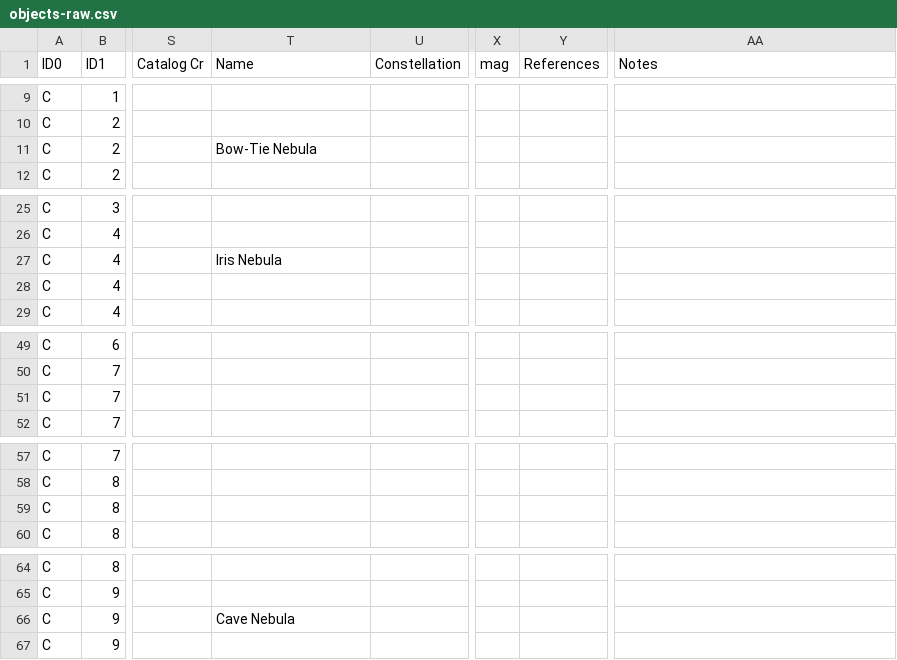
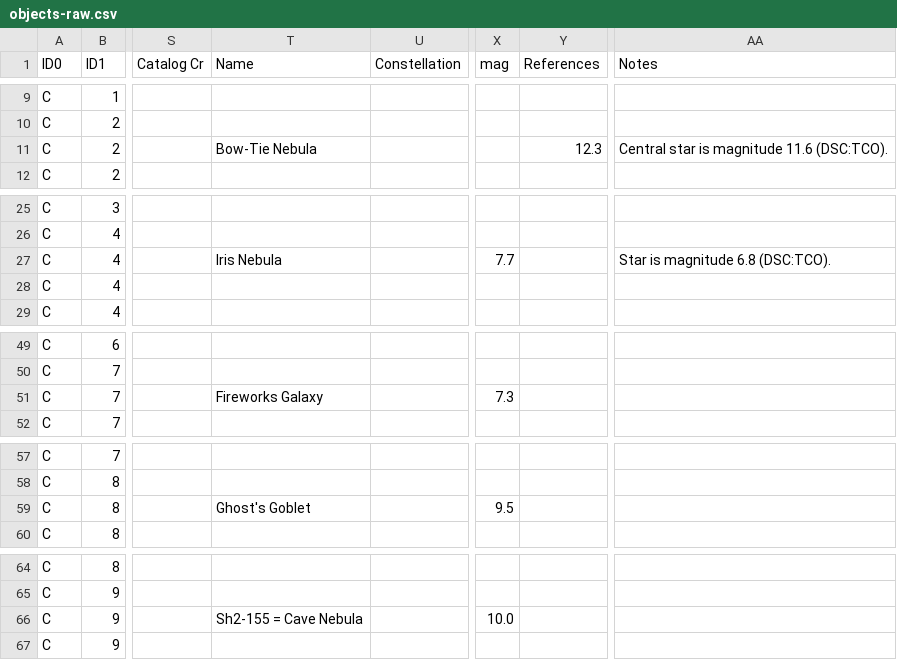
Before and after one commit to alanwatsonforster/pocket-finder-chart-atlas, a CSV file: objects-raw.csv, drawn as a sheet; only a part is shown, gaps mark what is left out; the diff covers the shown part only; the diff names each change by its address in the sheet, - before the commit and + after, or states it on an @@ line.

```diff
--- a/objects-raw.csv
+++ b/objects-raw.csv
-Y11 (References): (empty)
+Y11 (References): 12.3
-AA11 (Notes): (empty)
+AA11 (Notes): Central star is magnitude 11.6 (DSC:TCO).
-X27 (mag): (empty)
+X27 (mag): 7.7
-AA27 (Notes): (empty)
+AA27 (Notes): Star is magnitude 6.8 (DSC:TCO).
-T51 (Name): (empty)
+T51 (Name): Fireworks Galaxy
-X51 (mag): (empty)
+X51 (mag): 7.3
-T59 (Name): (empty)
+T59 (Name): Ghost's Goblet
-X59 (mag): (empty)
+X59 (mag): 9.5
-T66 (Name): Cave Nebula
+T66 (Name): Sh2-155 = Cave Nebula
-X66 (mag): (empty)
+X66 (mag): 10.0
```
Also changed, not shown: 13 edited cells elsewhere in this file, objects.csv, 3 other files.
